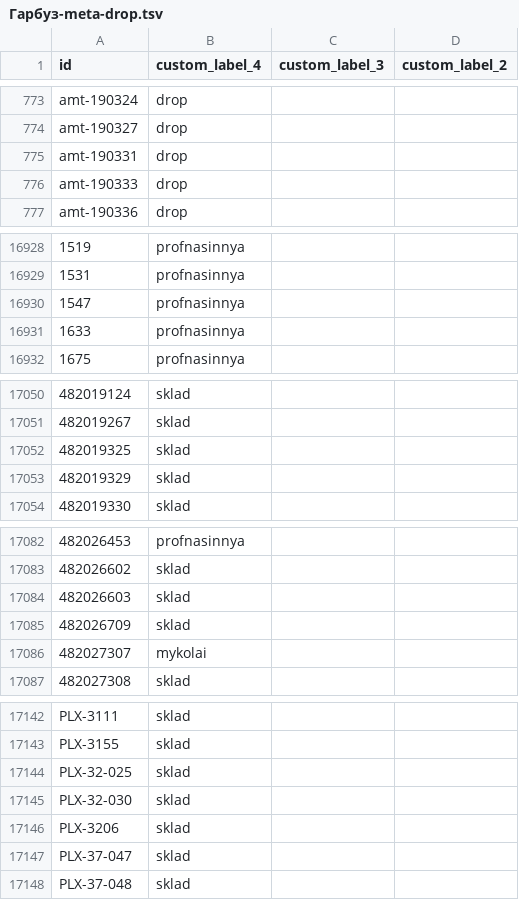
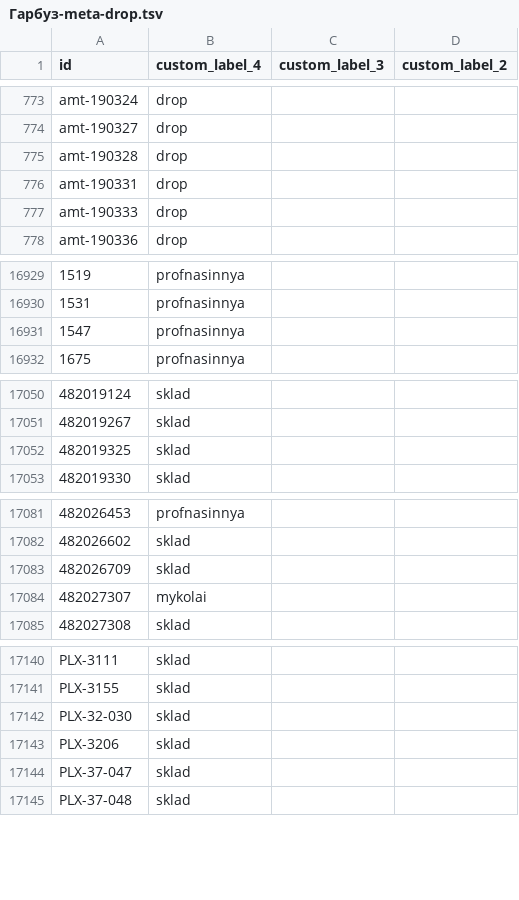
Before and after one commit to enagrosvit-beep/pub, a TSV file: feeds/Гарбуз-meta-drop.tsv, drawn as a sheet; only a part is shown, gaps mark what is left out; removed rows and columns are numbered as before the commit, all else as after; the diff names each change by its address in the sheet, - before the commit and + after, or states it on an @@ line.

```diff
--- a/feeds/Гарбуз-meta-drop.tsv
+++ b/feeds/Гарбуз-meta-drop.tsv
+row 775: amt-190328 | drop
-row 16931: 1633 | profnasinnya
-row 17053: 482019329 | sklad
-row 17084: 482026603 | sklad
-row 17144: PLX-32-025 | sklad
```
Also changed, not shown: feeds/Едім-labels.tsv, feeds/Тиква-labels.tsv, 2 other files.
